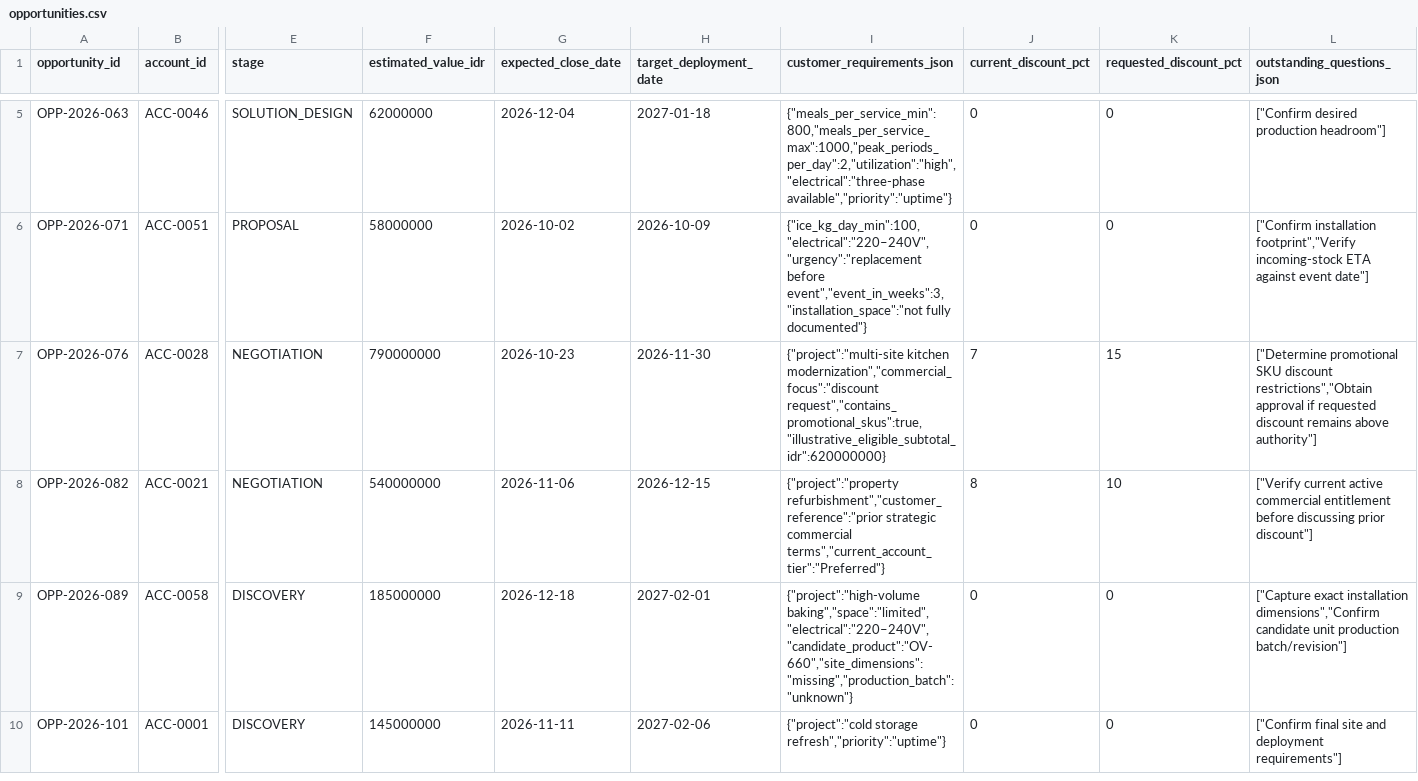
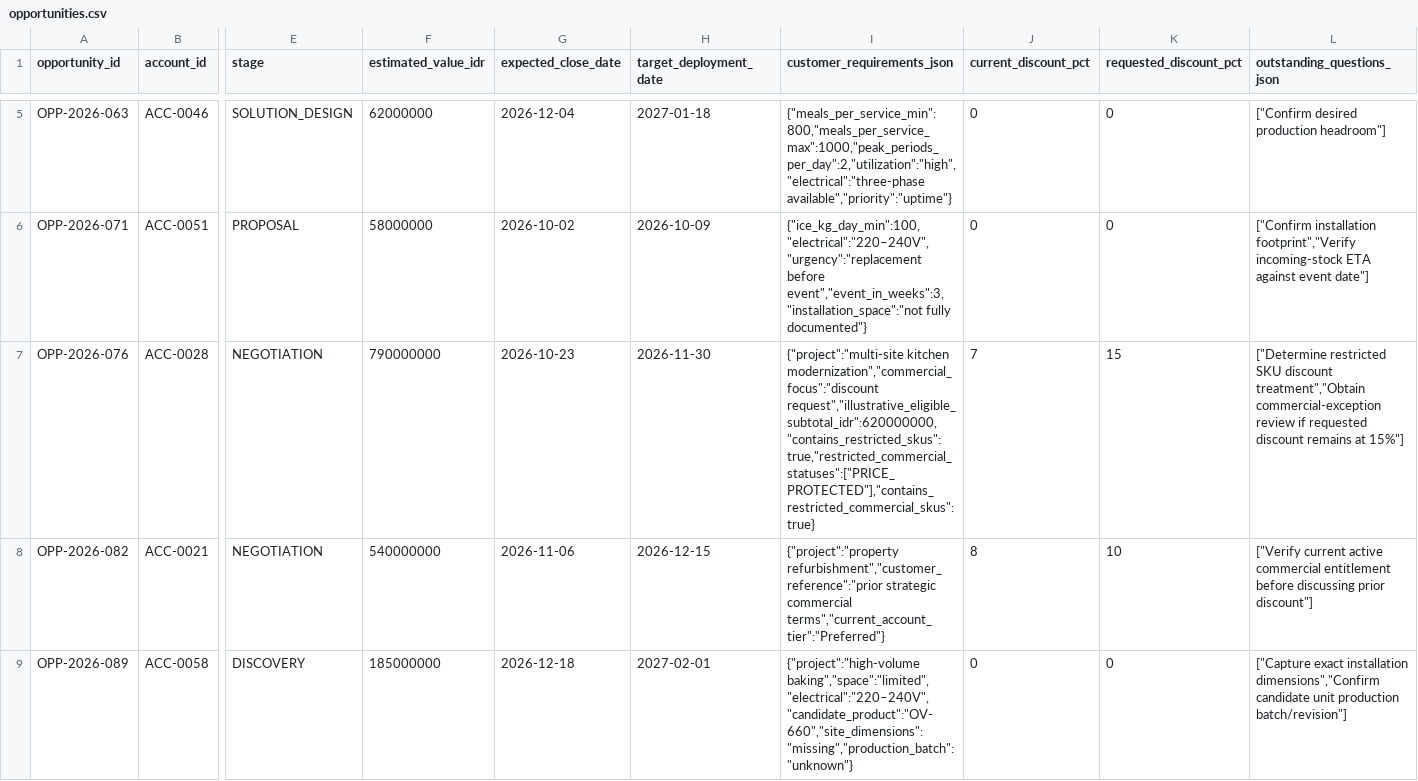
Before and after one commit to masttom/northstar-ai-sales-copilot, a CSV file: data/seed/opportunities.csv, drawn as a sheet; only a part is shown, gaps mark what is left out; the shorter side is filled out with more unchanged rows; the diff names each change by its address in the sheet, - before the commit and + after, or states it on an @@ line.

Commit message:
data: finalize synthetic data and knowledge corpus v1

```diff
--- a/data/seed/opportunities.csv
+++ b/data/seed/opportunities.csv
-I7 (customer_requirements_json): …kitchen modernization","commercial_focus":"discount request","contains_promotional_skus":true,"illustrative_eligible_subtotal_idr":620000000}
+I7 (customer_requirements_json): …kitchen modernization","commercial_focus":"discount request","illustrative_eligible_subtotal_idr":620000000,"contains_restricted_skus":true,"restricted_commercial_statuses":["PRICE_PROTECTED"],"contains_restricted_commercial_skus":true}
-L7 (outstanding_questions_json): ["Determine promotional SKU discount restrictions","Obtain approval if requested discount remains above authority"]
+L7 (outstanding_questions_json): ["Determine restricted SKU discount treatment","Obtain commercial-exception review if requested discount remains at 15%"]
```
Also changed, not shown: data/seed/opportunity_solution_lines.csv, 10 other files.
